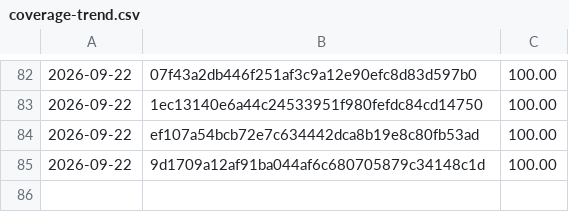
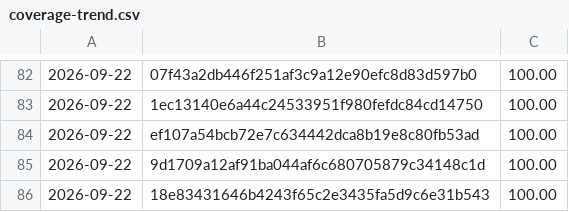
Before and after one commit to Danathar/sensi, a CSV file: coverage-trend.csv, drawn as a sheet; only a part is shown, gaps mark what is left out.

```diff
--- a/coverage-trend.csv
+++ b/coverage-trend.csv
@@ -85 +85,2 @@
 2026-09-22,9d1709a12af91ba044af6c680705879c34148c1d,100.00
+2026-09-22,18e83431646b4243f65c2e3435fa5d9c6e31b543,100.00
```
